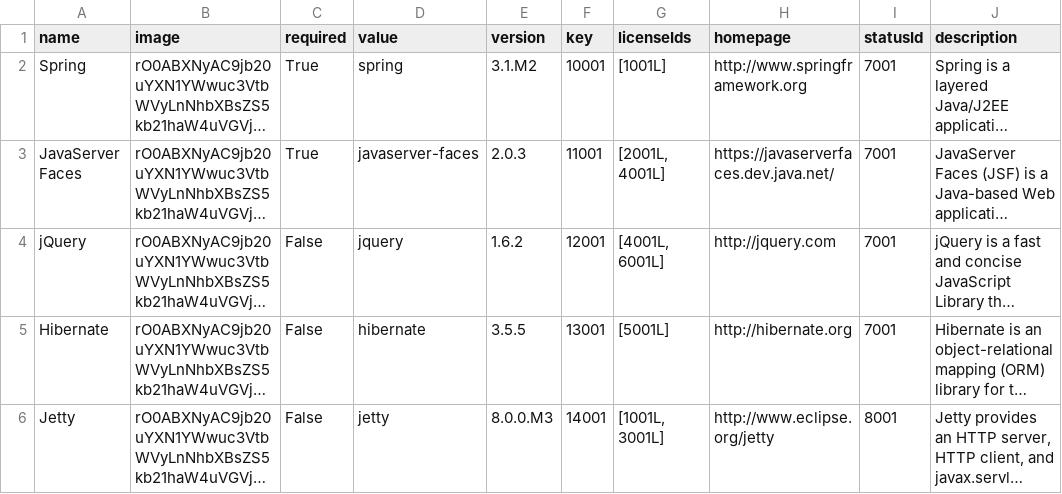
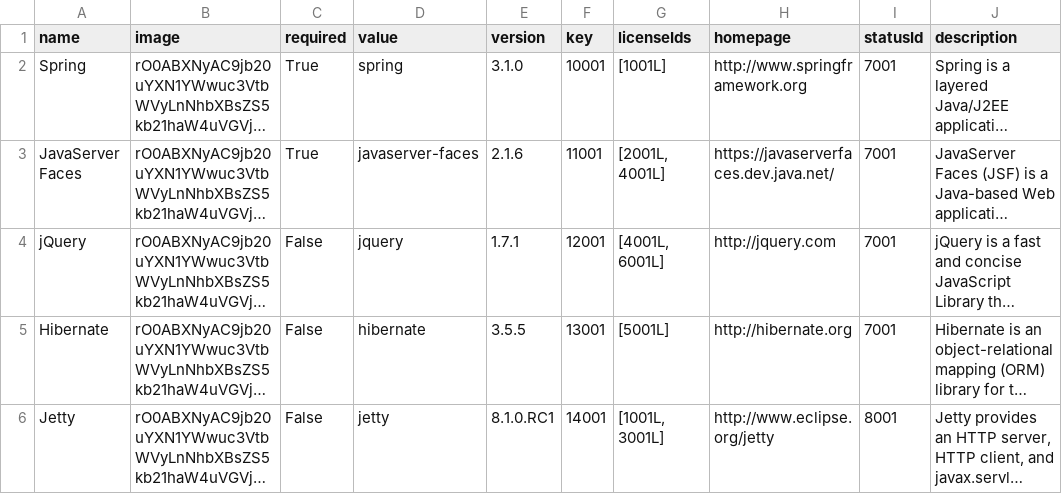
Before and after one commit to asual/summer, a CSV file: samples/appengine/src/main/resources/META-INF/data/technology.csv, drawn as a sheet; long unchanged cells end in …; the diff names each change by its address in the sheet, - before the commit and + after, or states it on an @@ line.

Commit message:
Updates versions.

```diff
--- a/samples/appengine/src/main/resources/META-INF/data/technology.csv
+++ b/samples/appengine/src/main/resources/META-INF/data/technology.csv
-E2 (version): 3.1.M2
+E2 (version): 3.1.0
-E3 (version): 2.0.3
+E3 (version): 2.1.6
-E4 (version): 1.6.2
+E4 (version): 1.7.1
-E6 (version): 8.0.0.M3
+E6 (version): 8.1.0.RC1
```
Also changed, not shown: 2 other files.
